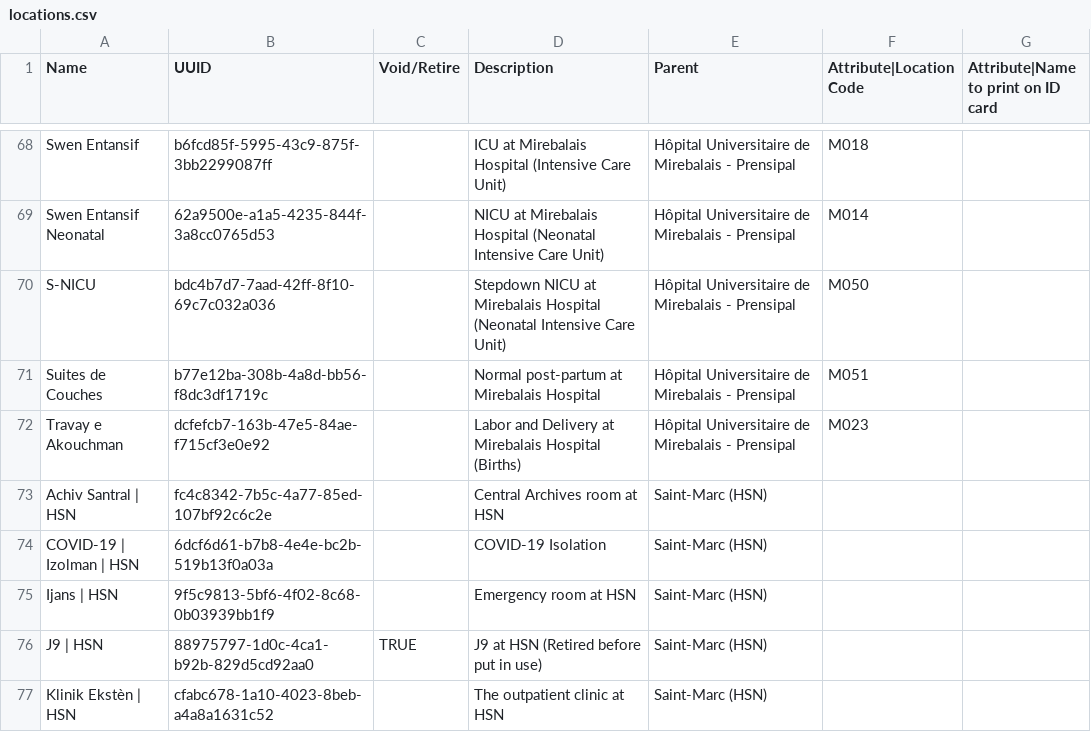
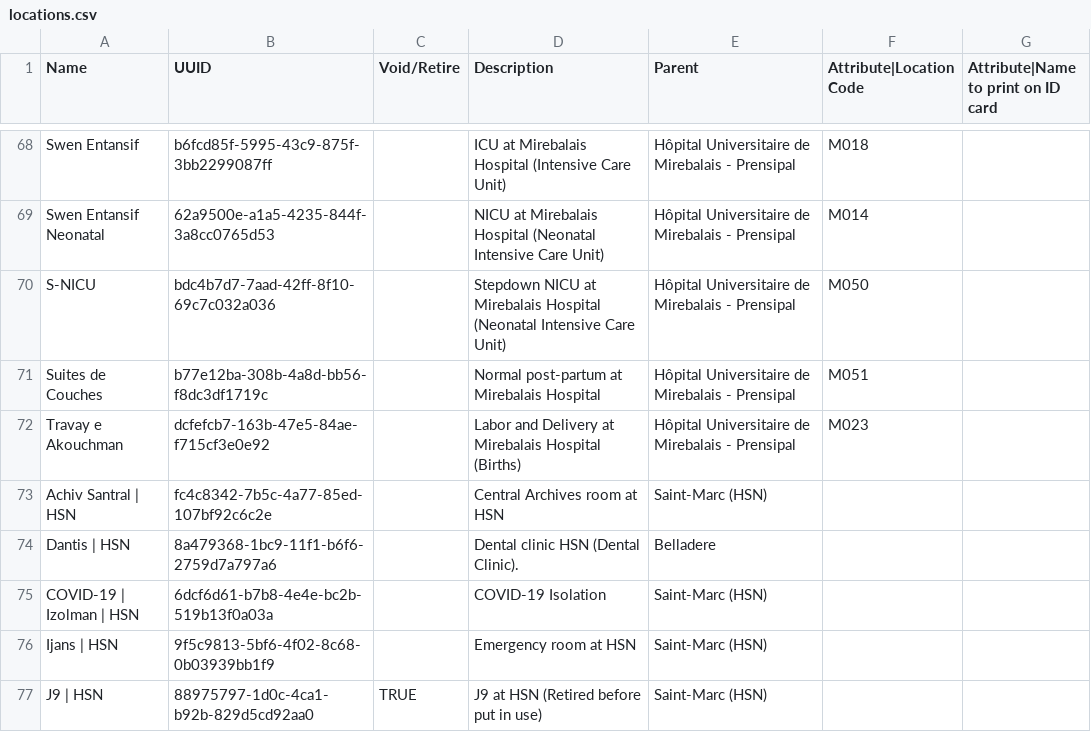
Before and after one commit to PIH/openmrs-config-zl, a CSV file: configuration/locations/locations.csv, drawn as a sheet; only a part is shown, gaps mark what is left out; the shorter side is filled out with more unchanged rows; the diff names each change by its address in the sheet, - before the commit and + after, or states it on an @@ line.

Commit message:
HAI-1128 Add Dantis for HSN

```diff
--- a/configuration/locations/locations.csv
+++ b/configuration/locations/locations.csv
+row 74: Dantis | HSN | 8a479368-1bc9-11f1-b6f6-2759d7a797a6 |  | Dental clinic HSN (Dental Clinic). | Belladere
```
Also changed, not shown: configuration/locationtagmaps/locationtagmaps-site-hsn_saint_marc.csv, 1 other file.
